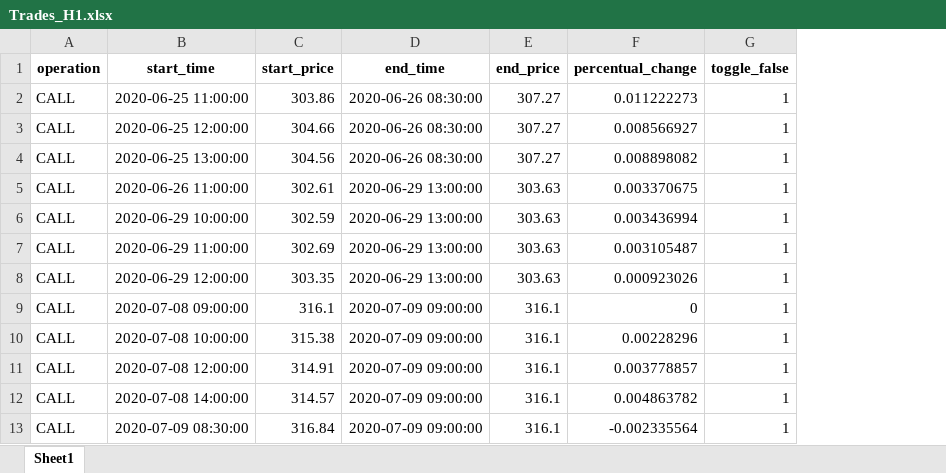
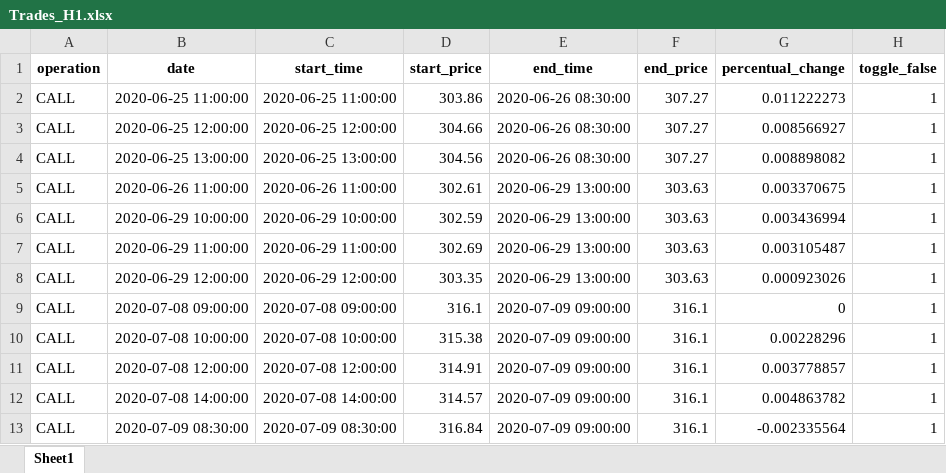
Before and after one commit to santiagogiraldo09/Arkad, an Excel workbook: Trades_H1.xlsx, sheet Sheet1, drawn as a sheet; only a part is shown; values as stored, in another font and other column widths than the file's, no borders; the diff names each change by its address in the sheet, - before the commit and + after, or states it on an @@ line.

Commit message:
Update Trades_H1.xlsx

```diff
--- a/Trades_H1.xlsx (sheet Sheet1)
+++ b/Trades_H1.xlsx (sheet Sheet1)
+column B (date), rows 2-13: 2020-06-25 11:00:00 | 2020-06-25 12:00:00 | 2020-06-25 13:00:00 | 2020-06-26 11:00:00 | 2020-06-29 10:00:00 | 2020-06-29 11:00:00 | 2020-06-29 12:00:00 | 2020-07-08 09:00:00 | 2020-07-08 10:00:00 | 2020-07-08 12:00:00 | 2020-07-08 14:00:00 | 2020-07-09 08:30:00
```
